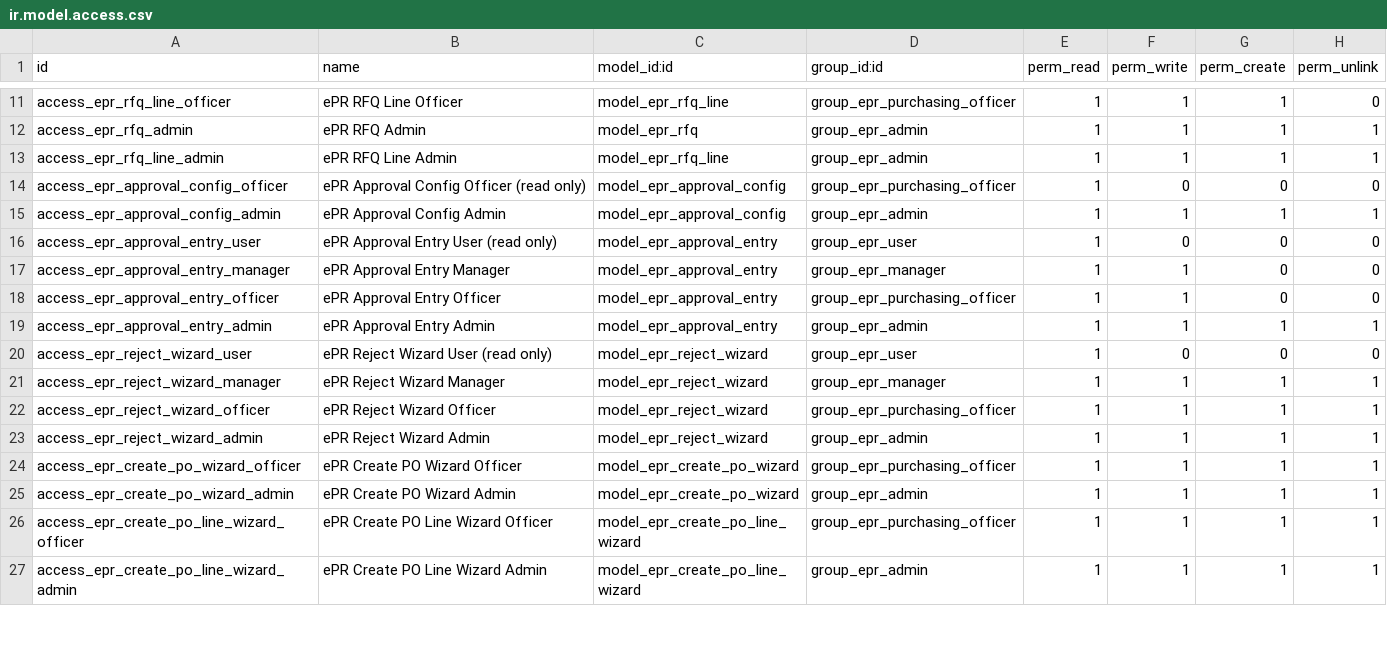
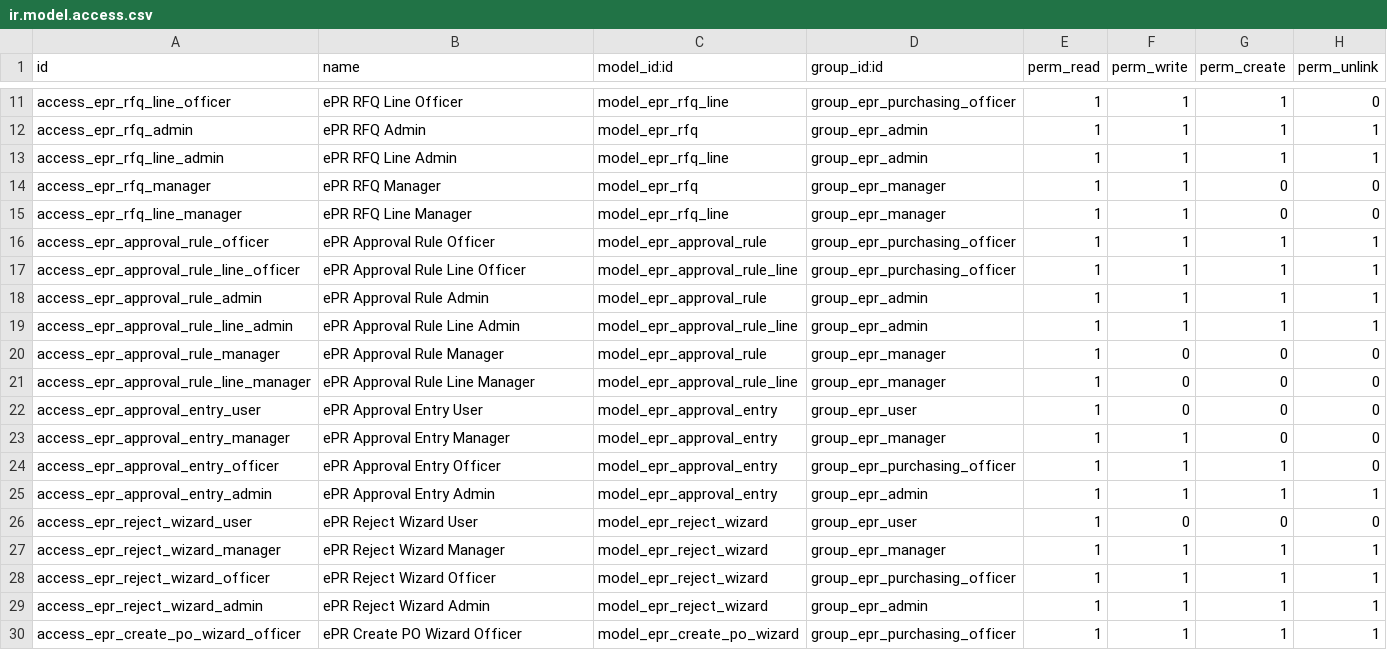
Before and after one commit to mtpc4s9/odoo-18-docker-compose, a CSV file: addons/epr/security/ir.model.access.csv, drawn as a sheet; only a part is shown, gaps mark what is left out; the shorter side is filled out with more unchanged rows.

Commit message:
Điều chỉnh PO, approval form views

```diff
--- a/addons/epr/security/ir.model.access.csv
+++ b/addons/epr/security/ir.model.access.csv
@@ -13,9 +13,15 @@ access_epr_rfq_admin,ePR RFQ Admin,model_epr_rfq,group_epr_admin,1,1,1,1
 access_epr_rfq_line_admin,ePR RFQ Line Admin,model_epr_rfq_line,group_epr_admin,1,1,1,1
-access_epr_approval_config_officer,ePR Approval Config Officer (read only),model_epr_approval_config,group_epr_purchasing_officer,1,0,0,0
-access_epr_approval_config_admin,ePR Approval Config Admin,model_epr_approval_config,group_epr_admin,1,1,1,1
-access_epr_approval_entry_user,ePR Approval Entry User (read only),model_epr_approval_entry,group_epr_user,1,0,0,0
+access_epr_rfq_manager,ePR RFQ Manager,model_epr_rfq,group_epr_manager,1,1,0,0
+access_epr_rfq_line_manager,ePR RFQ Line Manager,model_epr_rfq_line,group_epr_manager,1,1,0,0
+access_epr_approval_rule_officer,ePR Approval Rule Officer,model_epr_approval_rule,group_epr_purchasing_officer,1,1,1,1
+access_epr_approval_rule_line_officer,ePR Approval Rule Line Officer,model_epr_approval_rule_line,group_epr_purchasing_officer,1,1,1,1
+access_epr_approval_rule_admin,ePR Approval Rule Admin,model_epr_approval_rule,group_epr_admin,1,1,1,1
+access_epr_approval_rule_line_admin,ePR Approval Rule Line Admin,model_epr_approval_rule_line,group_epr_admin,1,1,1,1
+access_epr_approval_rule_manager,ePR Approval Rule Manager,model_epr_approval_rule,group_epr_manager,1,0,0,0
+access_epr_approval_rule_line_manager,ePR Approval Rule Line Manager,model_epr_approval_rule_line,group_epr_manager,1,0,0,0
+access_epr_approval_entry_user,ePR Approval Entry User,model_epr_approval_entry,group_epr_user,1,0,0,0
 access_epr_approval_entry_manager,ePR Approval Entry Manager,model_epr_approval_entry,group_epr_manager,1,1,0,0
-access_epr_approval_entry_officer,ePR Approval Entry Officer,model_epr_approval_entry,group_epr_purchasing_officer,1,1,0,0
+access_epr_approval_entry_officer,ePR Approval Entry Officer,model_epr_approval_entry,group_epr_purchasing_officer,1,1,1,0
 access_epr_approval_entry_admin,ePR Approval Entry Admin,model_epr_approval_entry,group_epr_admin,1,1,1,1
-access_epr_reject_wizard_user,ePR Reject Wizard User (read only),model_epr_reject_wizard,group_epr_user,1,0,0,0
+access_epr_reject_wizard_user,ePR Reject Wizard User,model_epr_reject_wizard,group_epr_user,1,0,0,0
 access_epr_reject_wizard_manager,ePR Reject Wizard Manager,model_epr_reject_wizard,group_epr_manager,1,1,1,1
```
Also changed, not shown: 13 other files.
